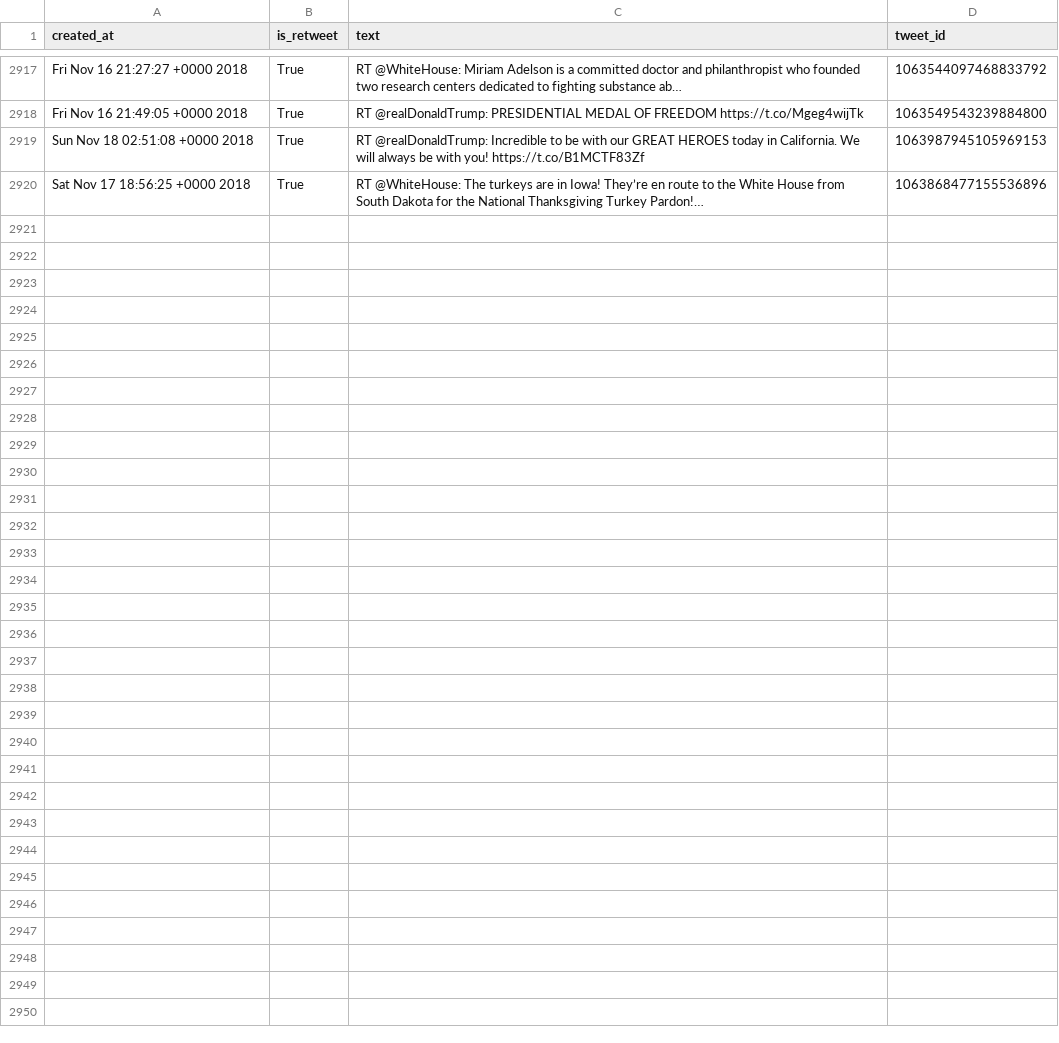
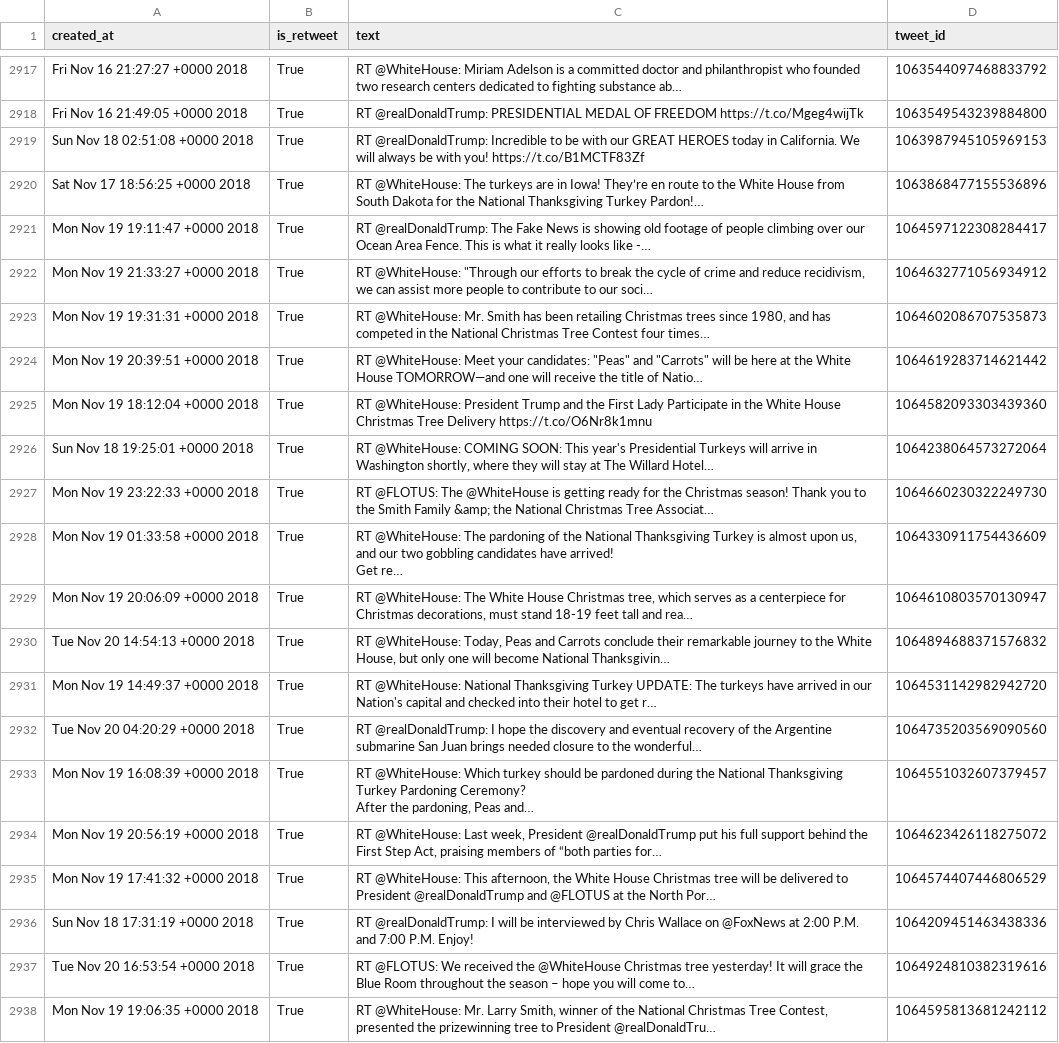
Before and after one commit to cpenalobel/sportsdata, a CSV file: twets/potus.csv, drawn as a sheet; only a part is shown, gaps mark what is left out; ↵ is a line break in a cell; the diff names each change by its address in the sheet, - before the commit and + after, or states it on an @@ line.

```diff
--- a/twets/potus.csv
+++ b/twets/potus.csv
+row 2921: Mon Nov 19 19:11:47 +0000 2018 | True | RT @realDonaldTrump: The Fake News is showing old footage of people climbing over our Ocean Area Fence. This is what it really looks like -… | 1064597122308284417
+row 2922: Mon Nov 19 21:33:27 +0000 2018 | True | RT @WhiteHouse: "Through our efforts to break the cycle of crime and reduce recidivism, we can assist more people to contribute to our soci… | 1064632771056934912
+row 2923: Mon Nov 19 19:31:31 +0000 2018 | True | RT @WhiteHouse: Mr. Smith has been retailing Christmas trees since 1980, and has competed in the National Christmas Tree Contest four times… | 1064602086707535873
+row 2924: Mon Nov 19 20:39:51 +0000 2018 | True | RT @WhiteHouse: Meet your candidates: "Peas" and "Carrots" will be here at the White House TOMORROW—and one will receive the title of Natio… | 1064619283714621442
+row 2925: Mon Nov 19 18:12:04 +0000 2018 | True | RT @WhiteHouse: President Trump and the First Lady Participate in the White House Christmas Tree Delivery https://t.co/O6Nr8k1mnu | 1064582093303439360
+row 2926: Sun Nov 18 19:25:01 +0000 2018 | True | RT @WhiteHouse: COMING SOON: This year's Presidential Turkeys will arrive in Washington shortly, where they will stay at The Willard Hotel… | 1064238064573272064
+row 2927: Mon Nov 19 23:22:33 +0000 2018 | True | RT @FLOTUS: The @WhiteHouse is getting ready for the Christmas season! Thank you to the Smith Family &amp; the National Christmas Tree Associat… | 1064660230322249730
+row 2928: Mon Nov 19 01:33:58 +0000 2018 | True | RT @WhiteHouse: The pardoning of the National Thanksgiving Turkey is almost upon us, and our two gobbling candidates have arrived! ↵ Get re… | 1064330911754436609
+row 2929: Mon Nov 19 20:06:09 +0000 2018 | True | RT @WhiteHouse: The White House Christmas tree, which serves as a centerpiece for Christmas decorations, must stand 18-19 feet tall and rea… | 1064610803570130947
+row 2930: Tue Nov 20 14:54:13 +0000 2018 | True | RT @WhiteHouse: Today, Peas and Carrots conclude their remarkable journey to the White House, but only one will become National Thanksgivin… | 1064894688371576832
+row 2931: Mon Nov 19 14:49:37 +0000 2018 | True | RT @WhiteHouse: National Thanksgiving Turkey UPDATE: The turkeys have arrived in our Nation's capital and checked into their hotel to get r… | 1064531142982942720
+row 2932: Tue Nov 20 04:20:29 +0000 2018 | True | RT @realDonaldTrump: I hope the discovery and eventual recovery of the Argentine submarine San Juan brings needed closure to the wonderful… | 1064735203569090560
+row 2933: Mon Nov 19 16:08:39 +0000 2018 | True | RT @WhiteHouse: Which turkey should be pardoned during the National Thanksgiving Turkey Pardoning Ceremony? ↵ After the pardoning, Peas and… | 1064551032607379457
+row 2934: Mon Nov 19 20:56:19 +0000 2018 | True | RT @WhiteHouse: Last week, President @realDonaldTrump put his full support behind the First Step Act, praising members of “both parties for… | 1064623426118275072
+row 2935: Mon Nov 19 17:41:32 +0000 2018 | True | RT @WhiteHouse: This afternoon, the White House Christmas tree will be delivered to President @realDonaldTrump and @FLOTUS at the North Por… | 1064574407446806529
+row 2936: Sun Nov 18 17:31:19 +0000 2018 | True | RT @realDonaldTrump: I will be interviewed by Chris Wallace on @FoxNews at 2:00 P.M. and 7:00 P.M. Enjoy! | 1064209451463438336
+row 2937: Tue Nov 20 16:53:54 +0000 2018 | True | RT @FLOTUS: We received the @WhiteHouse Christmas tree yesterday! It will grace the Blue Room throughout the season – hope you will come to… | 1064924810382319616
+row 2938: Mon Nov 19 19:06:35 +0000 2018 | True | RT @WhiteHouse: Mr. Larry Smith, winner of the National Christmas Tree Contest, presented the prizewinning tree to President @realDonaldTru… | 1064595813681242112
```
Also changed, not shown: twets/realdonaldtrump.csv, twets/vp.csv, 1 other file.
